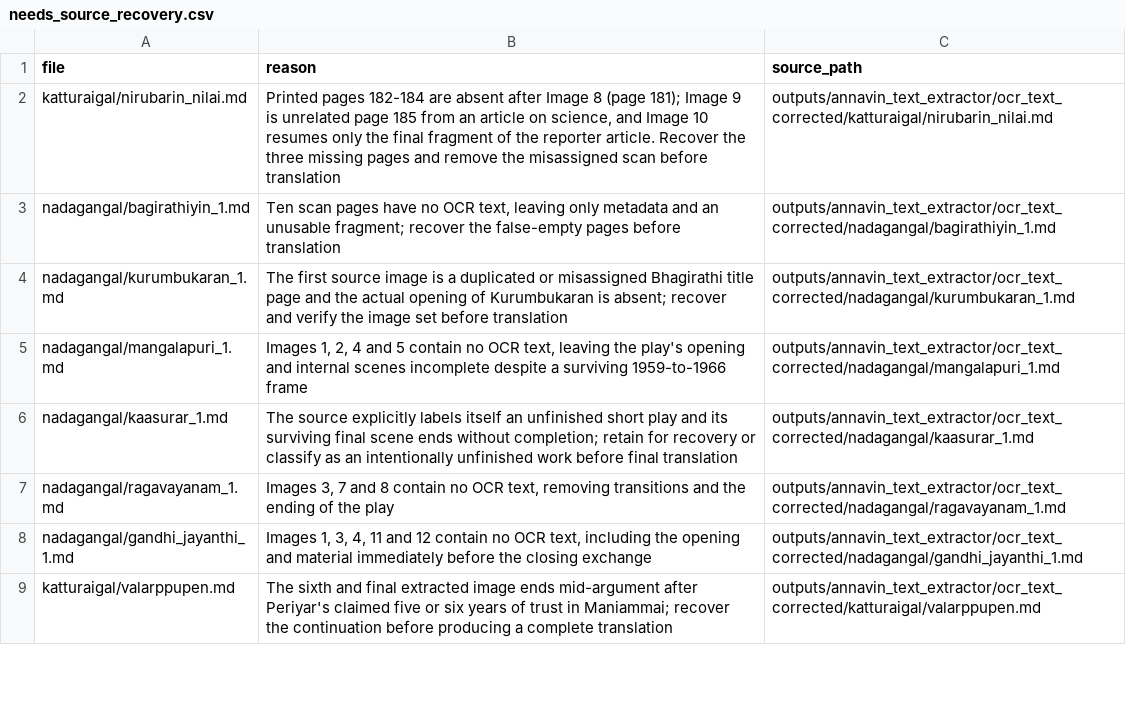
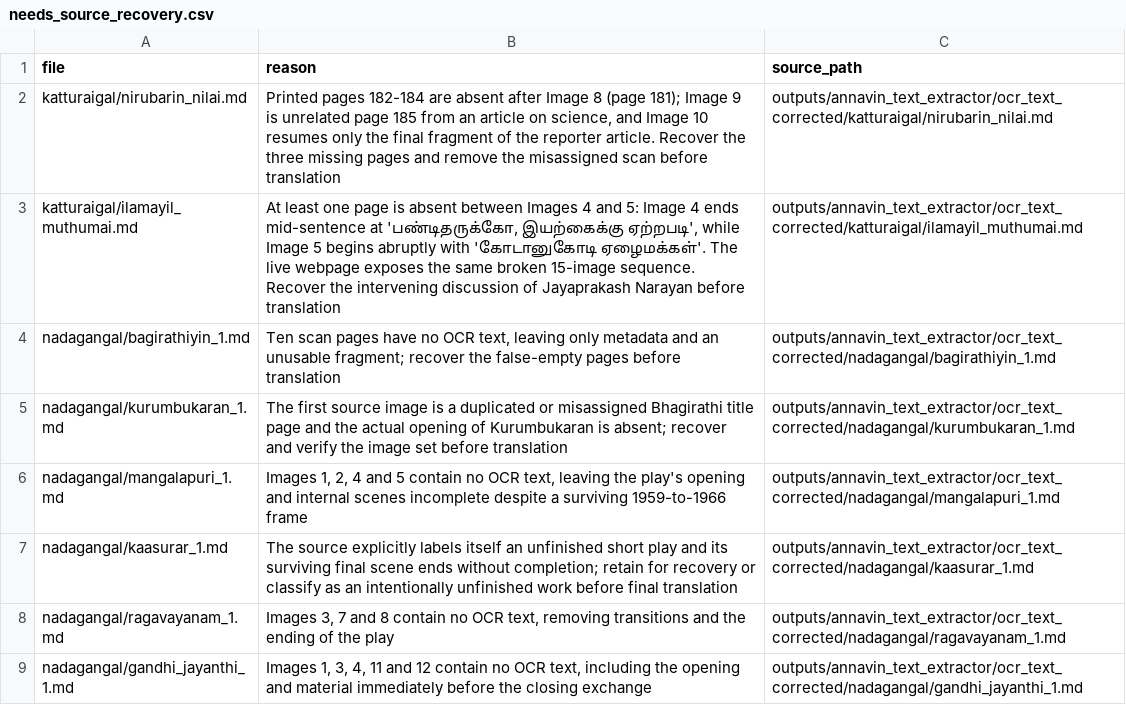
Before and after one commit to pugazg/anna-corpus, a CSV file: outputs/annavin_text_extractor/translated_contents/_translation_state/needs_source_recovery.csv, drawn as a sheet; only a part is shown; the shorter side is filled out with more unchanged rows.

```diff
--- a/outputs/annavin_text_extractor/translated_contents/_translation_state/needs_source_recovery.csv
+++ b/outputs/annavin_text_extractor/translated_contents/_translation_state/needs_source_recovery.csv
@@ -2,2 +2,3 @@ file,reason,source_path
 katturaigal/nirubarin_nilai.md,"Printed pages 182-184 are absent after Image 8 (page 181); Image 9 is unrelated page 185 from an article on science, and Image 10 resumes only the final fragment of the reporter article. Recover the three missing pages and remove the misassigned scan before translation",outputs/annavin_text_extractor/ocr_text_corrected/katturaigal/nirubarin_nilai.md
+katturaigal/ilamayil_muthumai.md,"At least one page is absent between Images 4 and 5: Image 4 ends mid-sentence at 'பண்டிதருக்கோ, இயற்கைக்கு ஏற்றபடி', while Image 5 begins abruptly with 'கோடானுகோடி ஏழைமக்கள்'. The live webpage exposes the same broken 15-image sequence. Recover the intervening discussion of Jayaprakash Narayan before translation",outputs/annavin_text_extractor/ocr_text_corrected/katturaigal/ilamayil_muthumai.md
 nadagangal/bagirathiyin_1.md,"Ten scan pages have no OCR text, leaving only metadata and an unusable fragment; recover the false-empty pages before translation",outputs/annavin_text_extractor/ocr_text_corrected/nadagangal/bagirathiyin_1.md
```
Also changed, not shown: outputs/annavin_text_extractor/translated_contents/_translation_state/ocr_concerns.csv, 3 other files.
